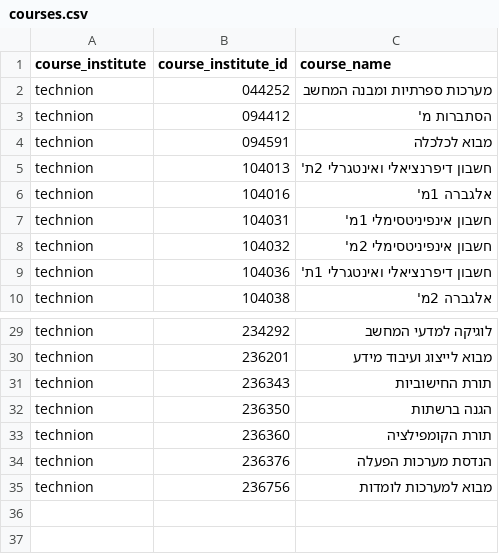
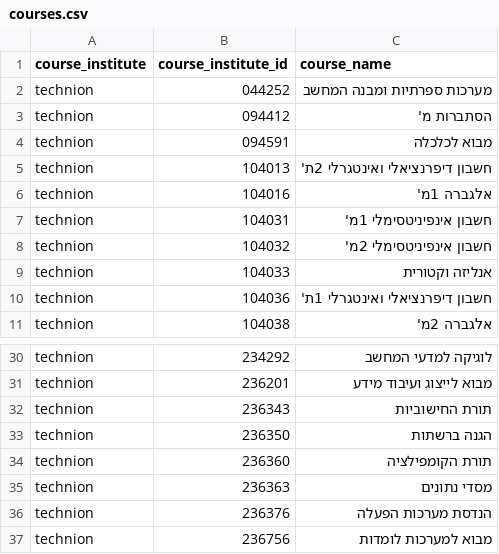
Before and after one commit to Cyanivde/StudyBuddy, a CSV file: courses.csv, drawn as a sheet; only a part is shown, gaps mark what is left out.

```diff
--- a/courses.csv
+++ b/courses.csv
@@ -8,2 +8,3 @@ technion,104031,חשבון אינפיניטסימלי 1מ'
 technion,104032,חשבון אינפיניטסימלי 2מ'
+technion,104033,אנליזה וקטורית
 technion,104036,חשבון דיפרנציאלי ואינטגרלי 1ת'
@@ -33,2 +34,3 @@ technion,236350,הגנה ברשתות
 technion,236360,תורת הקומפילציה
+technion,236363,מסדי נתונים
 technion,236376,הנדסת מערכות הפעלה
```
Also changed, not shown: 1 other file.
